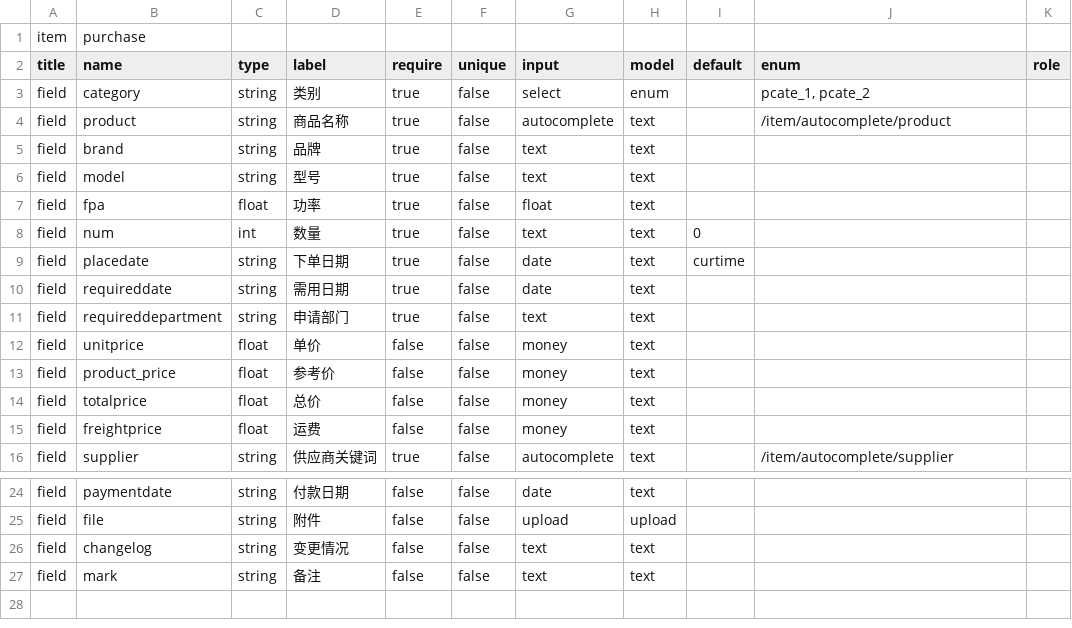
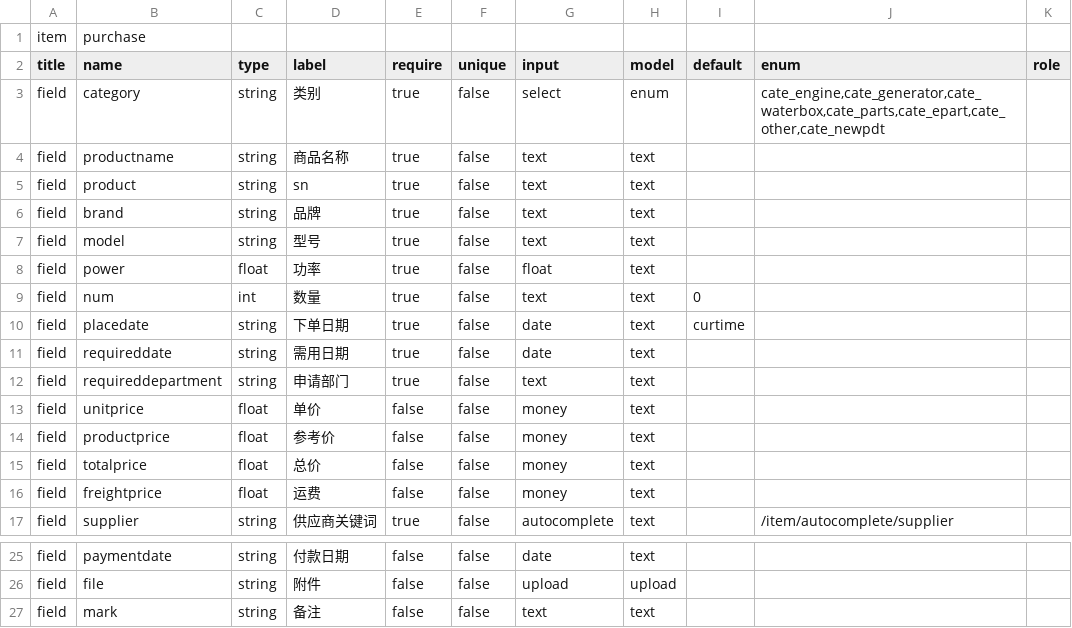
Before and after one commit to zixinjian/webo_dev, a CSV file: conf/item/fields/purchase.csv, drawn as a sheet; only a part is shown, gaps mark what is left out.

```diff
--- a/conf/item/fields/purchase.csv
+++ b/conf/item/fields/purchase.csv
@@ -2,7 +2,8 @@ item,purchase,,,,,,,,,
 title,name,type,label,require,unique,input,model,default,enum,role
-field,category,string,类别,true,false,select,enum,,"pcate_1, pcate_2",
-field,product,string,商品名称,true,false,autocomplete,text,,/item/autocomplete/product,
+field,category,string,类别,true,false,select,enum,,"cate_engine,cate_generator,cate_waterbox,cate_parts,cate_epart,cate_other,cate_newpdt",
+field,productname,string,商品名称,true,false,text,text,,,
+field,product,string,sn,true,false,text,text,,,
 field,brand,string,品牌,true,false,text,text,,,
 field,model,string,型号,true,false,text,text,,,
-field,fpa,float,功率,true,false,float,text,,,
+field,power,float,功率,true,false,float,text,,,
 field,num,int,数量,true,false,text,text,0,,
@@ -12,3 +13,3 @@ field,requireddepartment,string,申请部门,true,false,text,text,,,
 field,unitprice,float,单价,false,false,money,text,,,
-field,product_price,float,参考价,false,false,money,text,,,
+field,productprice,float,参考价,false,false,money,text,,,
 field,totalprice,float,总价,false,false,money,text,,,
@@ -25,3 +26,2 @@ field,paymentdate,string,付款日期,false,false,date,text,,,
 field,file,string,附件,false,false,upload,upload,,,
-field,changelog,string,变更情况,false,false,text,text,,,
 field,mark,string,备注,false,false,text,text,,,
```
Also changed, not shown: conf/item/fields/product.csv, conf/item/fields/travel.csv, 19 other files.
